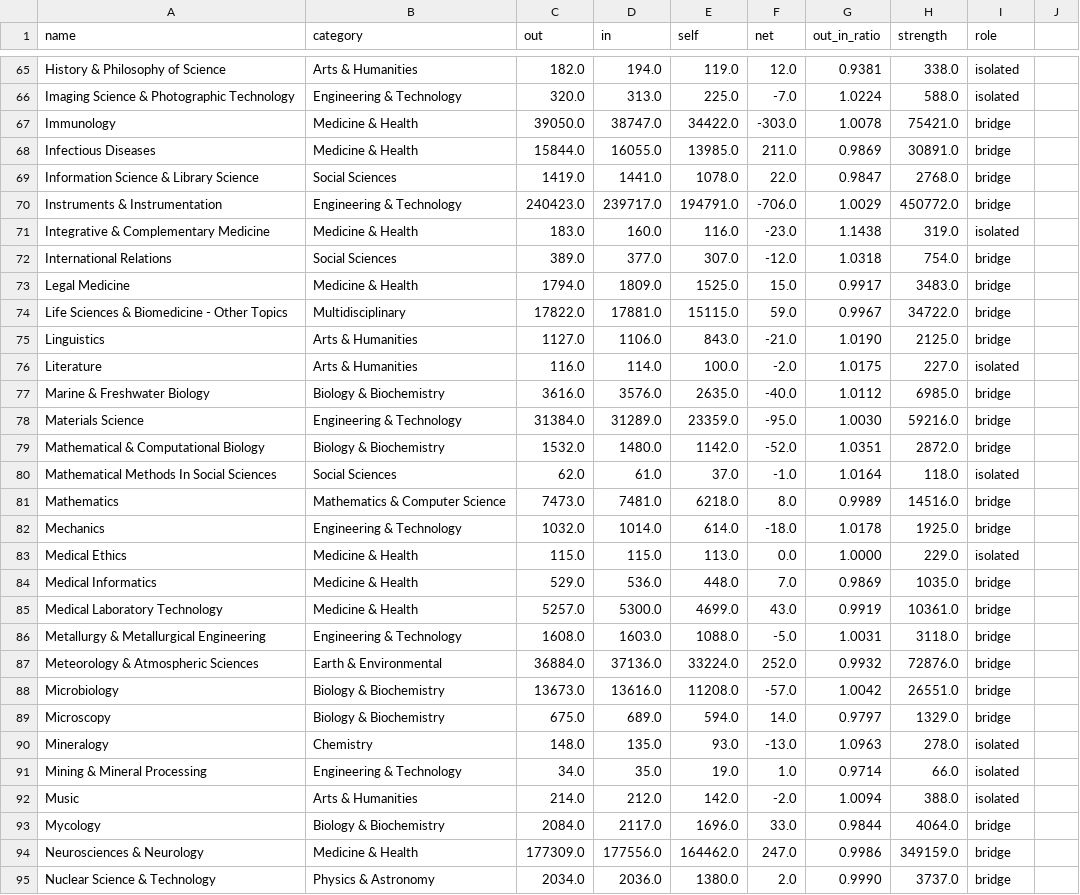
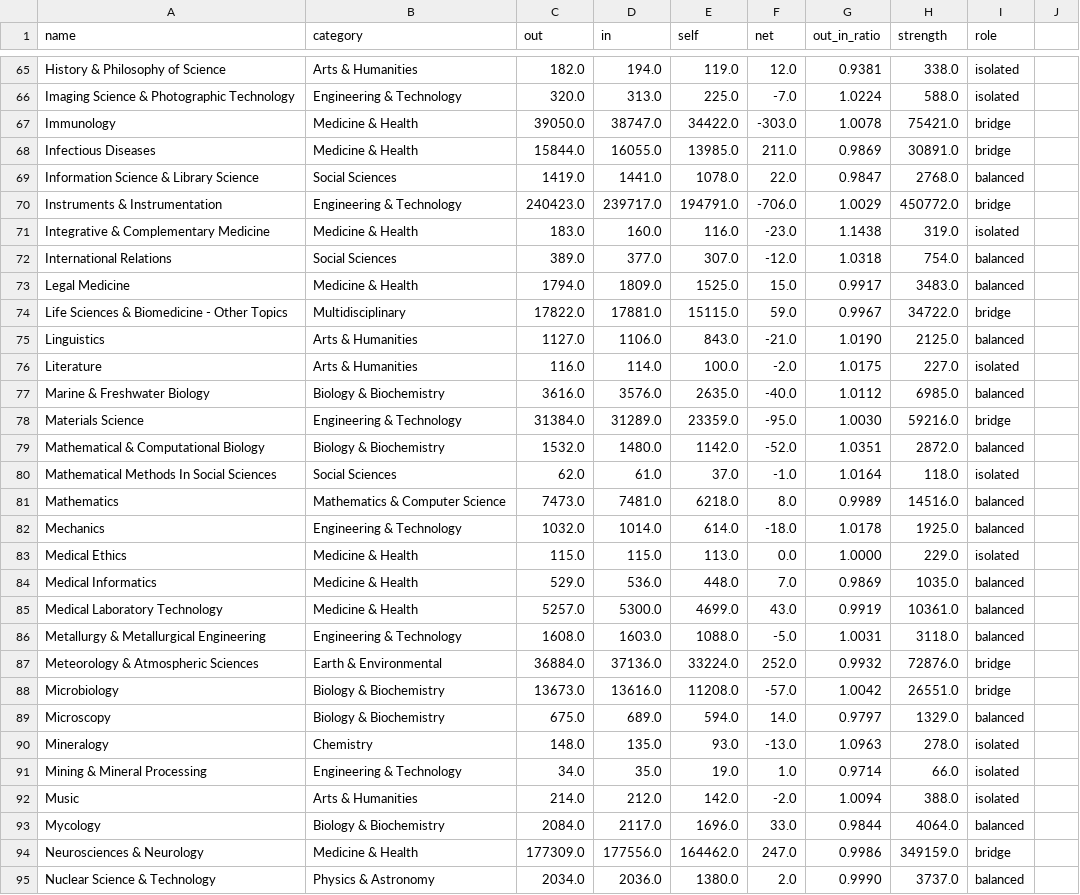
Before and after one commit to chenjian639/Discipline-Mobility-Visualization, a CSV file: outputs/classification.csv, drawn as a sheet; only a part is shown, gaps mark what is left out; the diff covers the shown part only.

Commit message:
feat: 新增 "均衡者 (Balanced)" 角色，角色从 4 类扩展为 5 类
- analyze_mobility.py: bridge 兜底改为 balanced，bridge 严格限定为高活跃枢纽
- discipline_mobility.html: 桑基图节点与链接同步更新（移除 Other，新增 Balanced）
- README: 更新角色判定逻辑与含义说明

```diff
--- a/outputs/classification.csv
+++ b/outputs/classification.csv
@@ -68,23 +68,23 @@ Immunology,Medicine & Health,39050.0,38747.0,34422.0,-303.0,1.0078,75421.0,bridg
 Infectious Diseases,Medicine & Health,15844.0,16055.0,13985.0,211.0,0.9869,30891.0,bridge
-Information Science & Library Science,Social Sciences,1419.0,1441.0,1078.0,22.0,0.9847,2768.0,bridge
+Information Science & Library Science,Social Sciences,1419.0,1441.0,1078.0,22.0,0.9847,2768.0,balanced
 Instruments & Instrumentation,Engineering & Technology,240423.0,239717.0,194791.0,-706.0,1.0029,450772.0,bridge
 Integrative & Complementary Medicine,Medicine & Health,183.0,160.0,116.0,-23.0,1.1438,319.0,isolated
-International Relations,Social Sciences,389.0,377.0,307.0,-12.0,1.0318,754.0,bridge
-Legal Medicine,Medicine & Health,1794.0,1809.0,1525.0,15.0,0.9917,3483.0,bridge
+International Relations,Social Sciences,389.0,377.0,307.0,-12.0,1.0318,754.0,balanced
+Legal Medicine,Medicine & Health,1794.0,1809.0,1525.0,15.0,0.9917,3483.0,balanced
 Life Sciences & Biomedicine - Other Topics,Multidisciplinary,17822.0,17881.0,15115.0,59.0,0.9967,34722.0,bridge
-Linguistics,Arts & Humanities,1127.0,1106.0,843.0,-21.0,1.0190,2125.0,bridge
+Linguistics,Arts & Humanities,1127.0,1106.0,843.0,-21.0,1.0190,2125.0,balanced
 Literature,Arts & Humanities,116.0,114.0,100.0,-2.0,1.0175,227.0,isolated
-Marine & Freshwater Biology,Biology & Biochemistry,3616.0,3576.0,2635.0,-40.0,1.0112,6985.0,bridge
+Marine & Freshwater Biology,Biology & Biochemistry,3616.0,3576.0,2635.0,-40.0,1.0112,6985.0,balanced
 Materials Science,Engineering & Technology,31384.0,31289.0,23359.0,-95.0,1.0030,59216.0,bridge
-Mathematical & Computational Biology,Biology & Biochemistry,1532.0,1480.0,1142.0,-52.0,1.0351,2872.0,bridge
+Mathematical & Computational Biology,Biology & Biochemistry,1532.0,1480.0,1142.0,-52.0,1.0351,2872.0,balanced
 Mathematical Methods In Social Sciences,Social Sciences,62.0,61.0,37.0,-1.0,1.0164,118.0,isolated
-Mathematics,Mathematics & Computer Science,7473.0,7481.0,6218.0,8.0,0.9989,14516.0,bridge
-Mechanics,Engineering & Technology,1032.0,1014.0,614.0,-18.0,1.0178,1925.0,bridge
+Mathematics,Mathematics & Computer Science,7473.0,7481.0,6218.0,8.0,0.9989,14516.0,balanced
+Mechanics,Engineering & Technology,1032.0,1014.0,614.0,-18.0,1.0178,1925.0,balanced
 Medical Ethics,Medicine & Health,115.0,115.0,113.0,0.0,1.0000,229.0,isolated
-Medical Informatics,Medicine & Health,529.0,536.0,448.0,7.0,0.9869,1035.0,bridge
-Medical Laboratory Technology,Medicine & Health,5257.0,5300.0,4699.0,43.0,0.9919,10361.0,bridge
-Metallurgy & Metallurgical Engineering,Engineering & Technology,1608.0,1603.0,1088.0,-5.0,1.0031,3118.0,bridge
+Medical Informatics,Medicine & Health,529.0,536.0,448.0,7.0,0.9869,1035.0,balanced
+Medical Laboratory Technology,Medicine & Health,5257.0,5300.0,4699.0,43.0,0.9919,10361.0,balanced
+Metallurgy & Metallurgical Engineering,Engineering & Technology,1608.0,1603.0,1088.0,-5.0,1.0031,3118.0,balanced
 Meteorology & Atmospheric Sciences,Earth & Environmental,36884.0,37136.0,33224.0,252.0,0.9932,72876.0,bridge
 Microbiology,Biology & Biochemistry,13673.0,13616.0,11208.0,-57.0,1.0042,26551.0,bridge
-Microscopy,Biology & Biochemistry,675.0,689.0,594.0,14.0,0.9797,1329.0,bridge
+Microscopy,Biology & Biochemistry,675.0,689.0,594.0,14.0,0.9797,1329.0,balanced
 Mineralogy,Chemistry,148.0,135.0,93.0,-13.0,1.0963,278.0,isolated
@@ -92,4 +92,4 @@ Mining & Mineral Processing,Engineering & Technology,34.0,35.0,19.0,1.0,0.9714,6
 Music,Arts & Humanities,214.0,212.0,142.0,-2.0,1.0094,388.0,isolated
-Mycology,Biology & Biochemistry,2084.0,2117.0,1696.0,33.0,0.9844,4064.0,bridge
+Mycology,Biology & Biochemistry,2084.0,2117.0,1696.0,33.0,0.9844,4064.0,balanced
 Neurosciences & Neurology,Medicine & Health,177309.0,177556.0,164462.0,247.0,0.9986,349159.0,bridge
-Nuclear Science & Technology,Physics & Astronomy,2034.0,2036.0,1380.0,2.0,0.9990,3737.0,bridge
+Nuclear Science & Technology,Physics & Astronomy,2034.0,2036.0,1380.0,2.0,0.9990,3737.0,balanced
```
Also changed, not shown: 60 edited cells elsewhere in this file, 4 other files.
